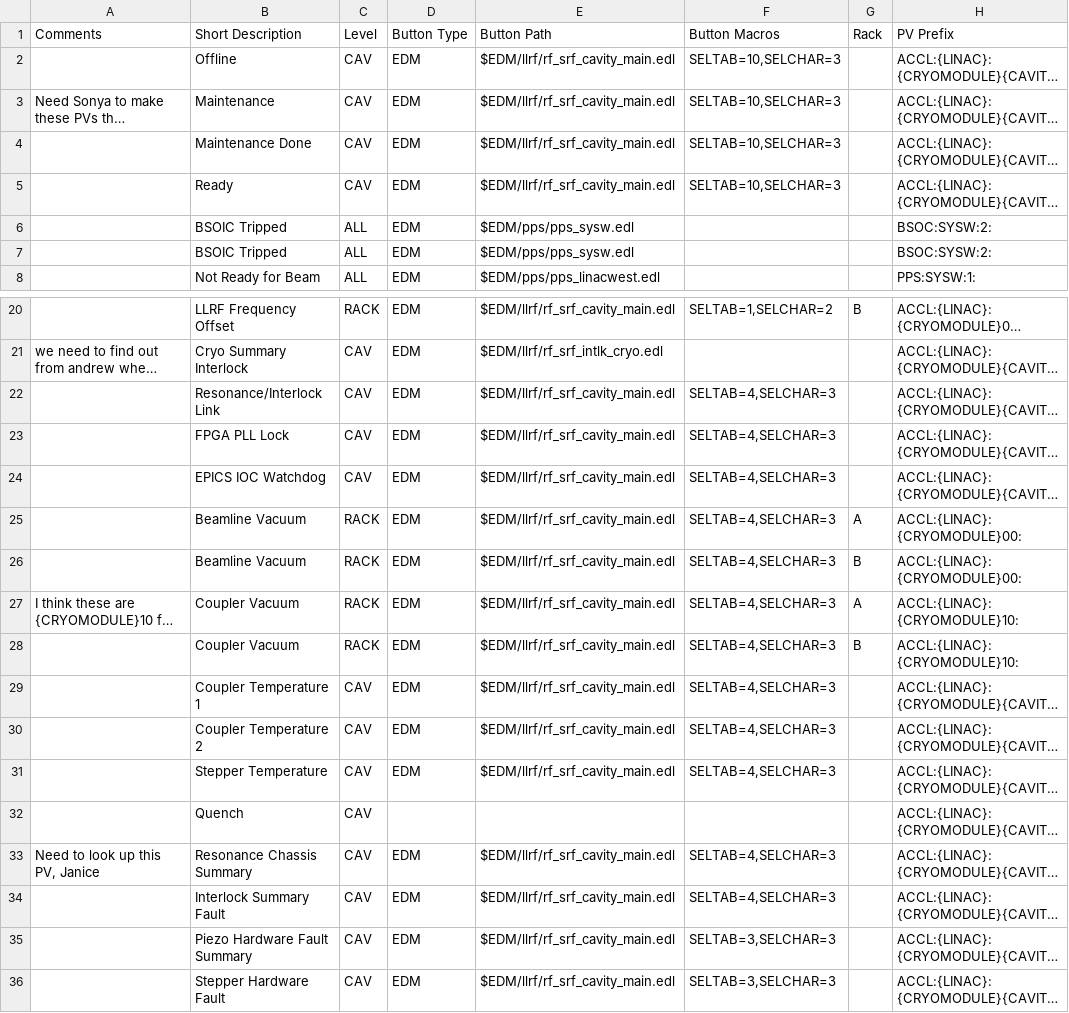
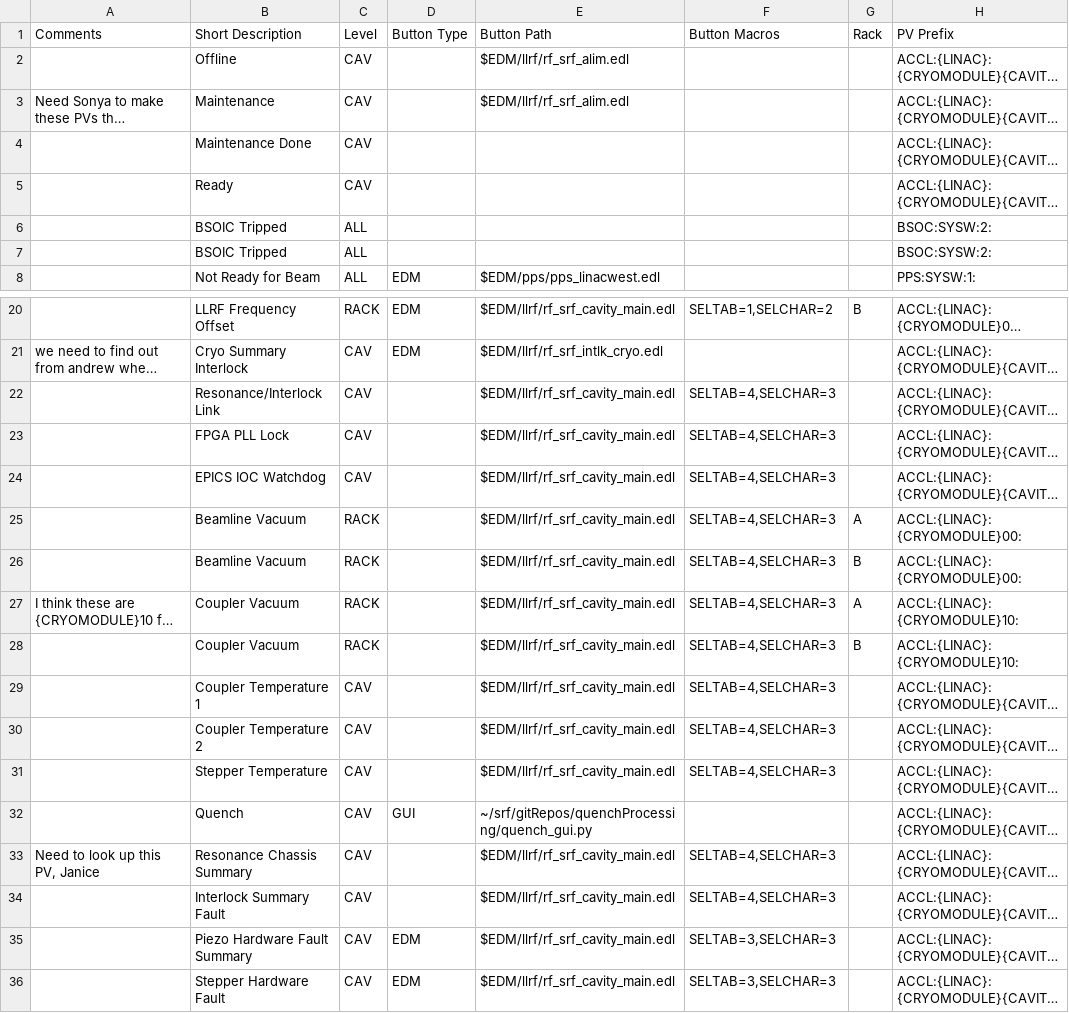
Before and after one commit to slaclab/cavityDisplay, a CSV file: faults.csv, drawn as a sheet; only a part is shown, gaps mark what is left out; long unchanged cells end in …; the diff covers the shown part only; the diff names each change by its address in the sheet, - before the commit and + after, or states it on an @@ line.

Commit message:
Added button path for QCH, NRF, NAP

```diff
--- a/faults.csv
+++ b/faults.csv
-D2:D7 (Button Type): EDM
+D2:D7 (Button Type): (empty)
-E2:E3 (Button Path): $EDM/llrf/rf_srf_cavity_main.edl
+E2:E3 (Button Path): $EDM/llrf/rf_srf_alim.edl
-F2:F5 (Button Macros): SELTAB=10,SELCHAR=3
+F2:F5 (Button Macros): (empty)
-E4:E5 (Button Path): $EDM/llrf/rf_srf_cavity_main.edl
+E4:E5 (Button Path): (empty)
-E6:E7 (Button Path): $EDM/pps/pps_sysw.edl
+E6:E7 (Button Path): (empty)
-D22:D31 (Button Type): EDM
+D22:D31 (Button Type): (empty)
-D32 (Button Type): (empty)
+D32 (Button Type): GUI
-E32 (Button Path): (empty)
+E32 (Button Path): ~/srf/gitRepos/quenchProcessing/quench_gui.py
-D33:D34 (Button Type): EDM
+D33:D34 (Button Type): (empty)
```
Also changed, not shown: 7 edited cells elsewhere in this file.
